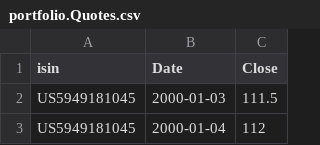
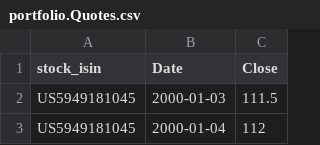
Before and after one commit to matt-wombat/portfoliomanager, a CSV file: db/data/portfolio.Quotes.csv, drawn as a sheet; only a part is shown.

Commit message:
rename Securities to Stocks and add association to Quotes

```diff
--- a/db/data/portfolio.Quotes.csv
+++ b/db/data/portfolio.Quotes.csv
@@ -1,2 +1,2 @@
-isin;Date;Close
+stock_isin;Date;Close
 US5949181045;2000-01-03;111.5
```
Also changed, not shown: 5 other files.
